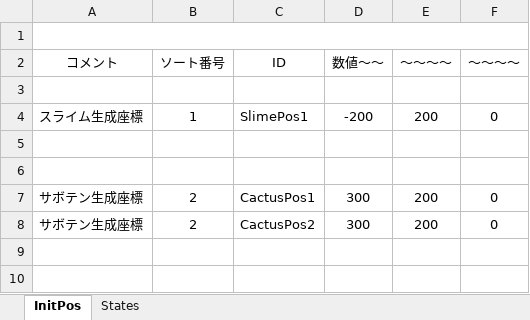
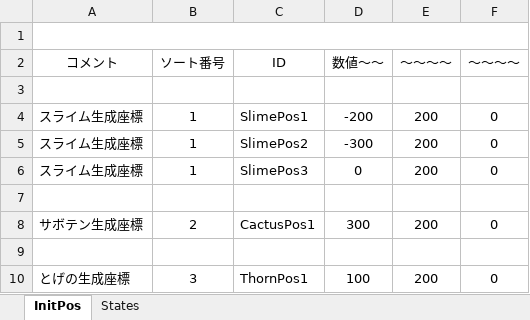
Before and after one commit to M4k1Sr/Summer_Project, an Excel workbook: Project/Data/Parameter/Enemy/_EnemyManager.xlsm, sheet InitPos, drawn as a sheet; values as stored, in another font and other column widths than the file's, no borders; charts and pictures not drawn; addresses are those after the commit; the diff names each change by its address in the sheet, - before the commit and + after, or states it on an @@ line.

```diff
--- a/Project/Data/Parameter/Enemy/_EnemyManager.xlsm (sheet InitPos)
+++ b/Project/Data/Parameter/Enemy/_EnemyManager.xlsm (sheet InitPos)
-row 5: (empty)
+row 5: スライム生成座標 | 1 | SlimePos2 | -300 | 200 | 0
+row 6: スライム生成座標 | 1 | SlimePos3 | 0 | 200 | 0
-row 9: サボテン生成座標 | 2 | CactusPos2 | 300 | 200 | 0
+row 9: (empty)
+row 10: とげの生成座標 | 3 | ThornPos1 | 100 | 200 | 0
```
Also changed, not shown: 10 other files.
